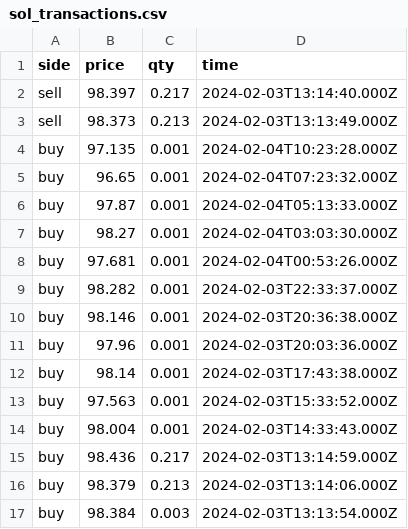
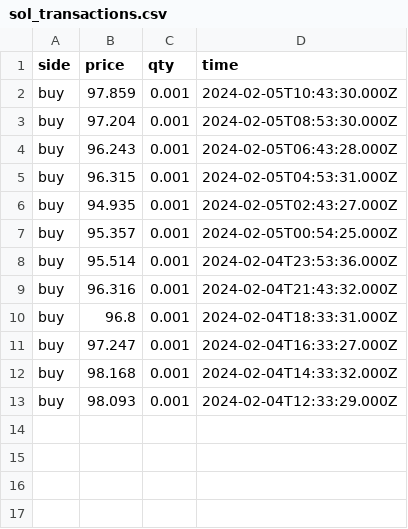
Before and after one commit to Dual-Finance/status, a CSV file: app/public/sol_transactions.csv, drawn as a sheet.

```diff
--- a/app/public/sol_transactions.csv
+++ b/app/public/sol_transactions.csv
@@ -1,17 +1,13 @@
 side,price,qty,time
-sell,98.397,0.217,2024-02-03T13:14:40.000Z
-sell,98.373,0.213,2024-02-03T13:13:49.000Z
-buy,97.135,0.001,2024-02-04T10:23:28.000Z
-buy,96.65,0.001,2024-02-04T07:23:32.000Z
-buy,97.87,0.001,2024-02-04T05:13:33.000Z
-buy,98.27,0.001,2024-02-04T03:03:30.000Z
-buy,97.681,0.001,2024-02-04T00:53:26.000Z
-buy,98.282,0.001,2024-02-03T22:33:37.000Z
-buy,98.146,0.001,2024-02-03T20:36:38.000Z
-buy,97.96,0.001,2024-02-03T20:03:36.000Z
-buy,98.14,0.001,2024-02-03T17:43:38.000Z
-buy,97.563,0.001,2024-02-03T15:33:52.000Z
-buy,98.004,0.001,2024-02-03T14:33:43.000Z
-buy,98.436,0.217,2024-02-03T13:14:59.000Z
-buy,98.379,0.213,2024-02-03T13:14:06.000Z
-buy,98.384,0.003,2024-02-03T13:13:54.000Z
+buy,97.859,0.001,2024-02-05T10:43:30.000Z
+buy,97.204,0.001,2024-02-05T08:53:30.000Z
+buy,96.243,0.001,2024-02-05T06:43:28.000Z
+buy,96.315,0.001,2024-02-05T04:53:31.000Z
+buy,94.935,0.001,2024-02-05T02:43:27.000Z
+buy,95.357,0.001,2024-02-05T00:54:25.000Z
+buy,95.514,0.001,2024-02-04T23:53:36.000Z
+buy,96.316,0.001,2024-02-04T21:43:32.000Z
+buy,96.8,0.001,2024-02-04T18:33:31.000Z
+buy,97.247,0.001,2024-02-04T16:33:27.000Z
+buy,98.168,0.001,2024-02-04T14:33:32.000Z
+buy,98.093,0.001,2024-02-04T12:33:29.000Z
```
Also changed, not shown: 4 other files.
